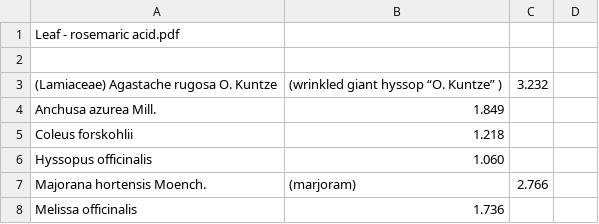
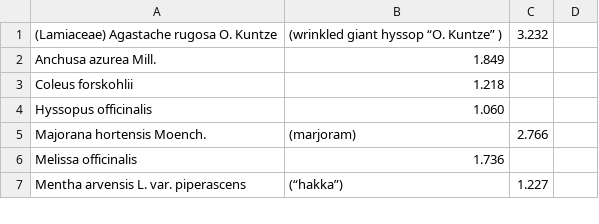
Before and after one commit to FruityheartGarden/E_I____, a CSV file: E i 12530 (aimai)/Leafs - Rosemaric acid.csv, drawn as a sheet; only a part is shown; the shorter side is filled out with more unchanged rows.

```diff
--- a/E i 12530 (aimai)/Leafs - Rosemaric acid.csv
+++ b/E i 12530 (aimai)/Leafs - Rosemaric acid.csv
@@ -1,3 +1 @@
-Leaf - rosemaric acid.pdf
-
 (Lamiaceae) Agastache rugosa O. Kuntze, (wrinkled giant hyssop “O. Kuntze” ), 3.232
```
